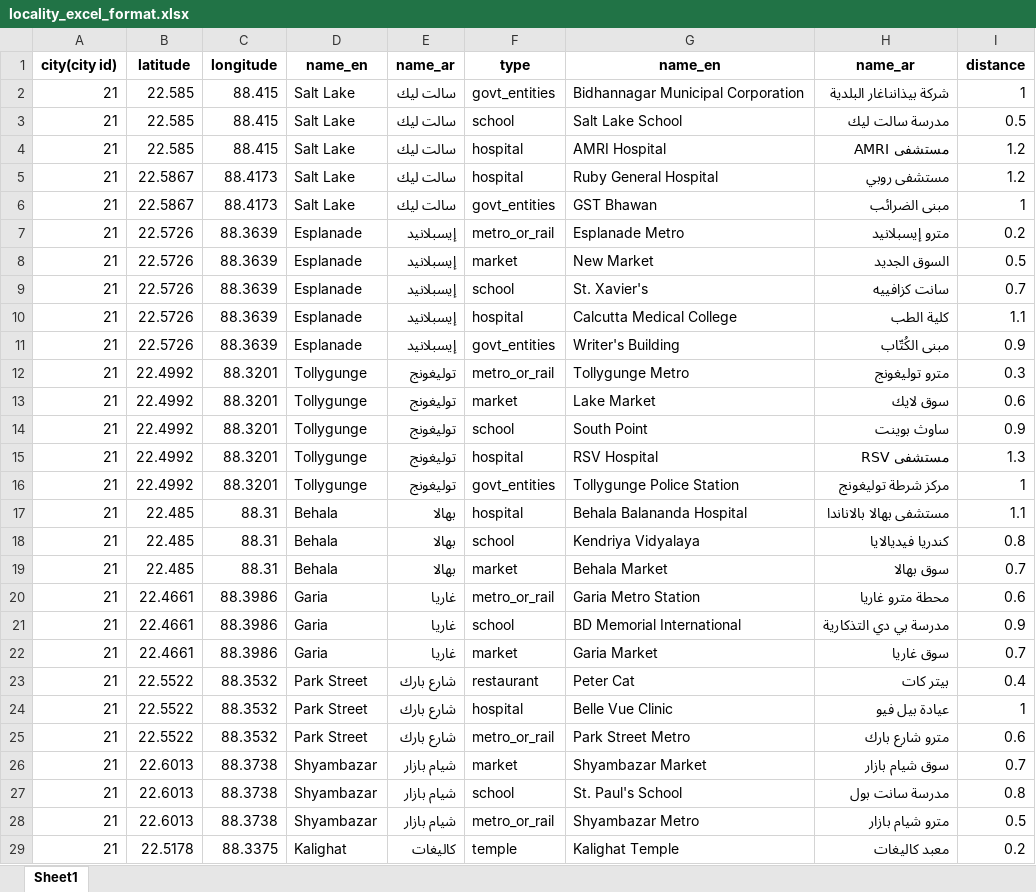
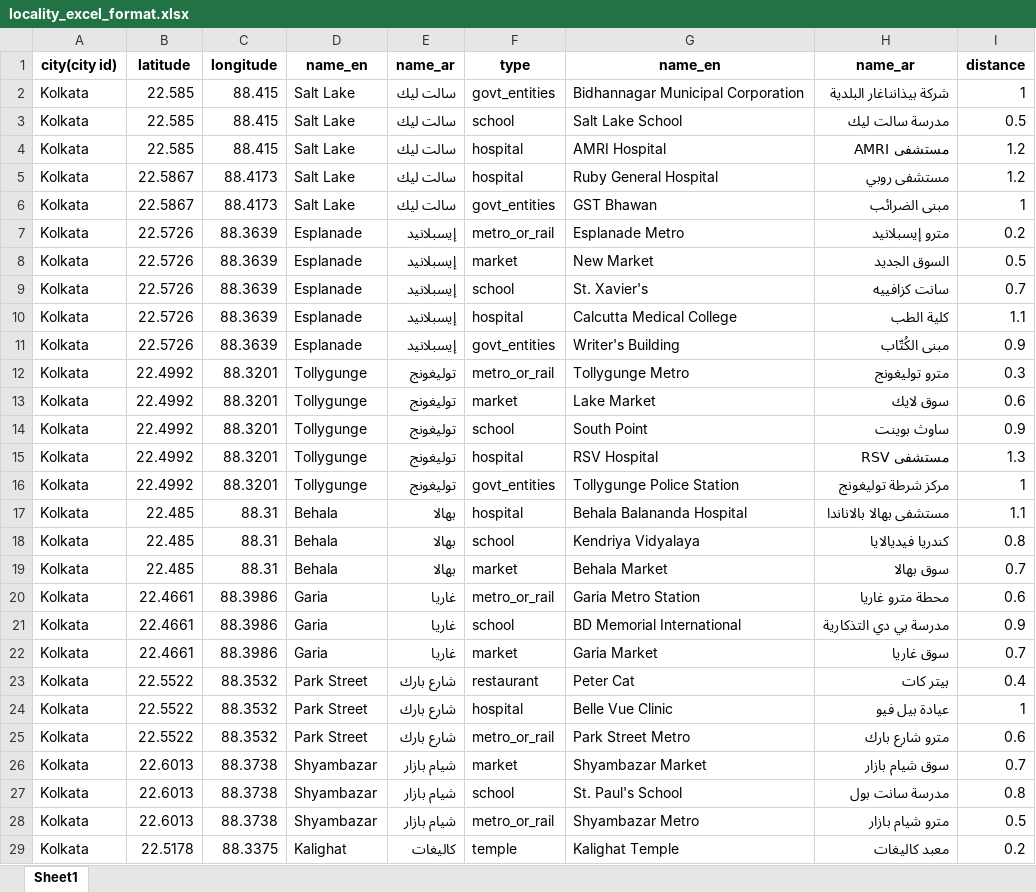
Before and after one commit to echo-developer/realestate, an Excel workbook: hackground/public/assets/defaults/locality_excel_format/locality_excel_format.xlsx, sheet Sheet1, drawn as a sheet; only a part is shown; values as stored, in another font and other column widths than the file's, no borders; the diff covers the shown part only; the diff names each change by its address in the sheet, - before the commit and + after, or states it on an @@ line.

```diff
--- a/hackground/public/assets/defaults/locality_excel_format/locality_excel_format.xlsx (sheet Sheet1)
+++ b/hackground/public/assets/defaults/locality_excel_format/locality_excel_format.xlsx (sheet Sheet1)
-A2:A29: 21
+A2:A29: Kolkata
```
Also changed, not shown: 897 edited cells and cell formats elsewhere in this sheet, hackground/public/assets/defaults/city_excel_format/city_excel_format.xlsx, 4 other files.
